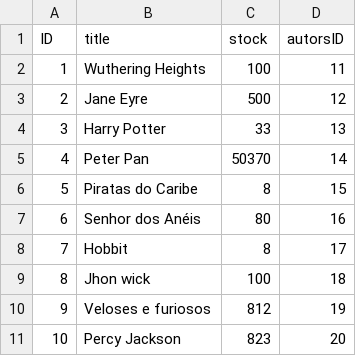
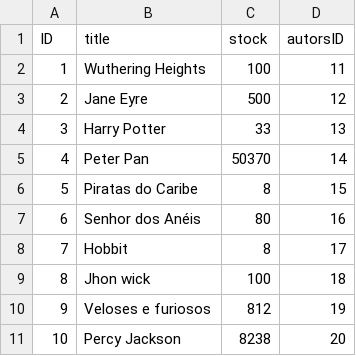
Before and after one commit to KaioFernando1993/Projeto_CAP, a CSV file: db/data/my.bookshop-Books.csv, drawn as a sheet.

Commit message:
add: new value

```diff
--- a/db/data/my.bookshop-Books.csv
+++ b/db/data/my.bookshop-Books.csv
@@ -10,2 +10,2 @@ ID;title;stock;autorsID
 9;Veloses e furiosos;812;19
-10;Percy Jackson;823;20
+10;Percy Jackson;8238;20
```
